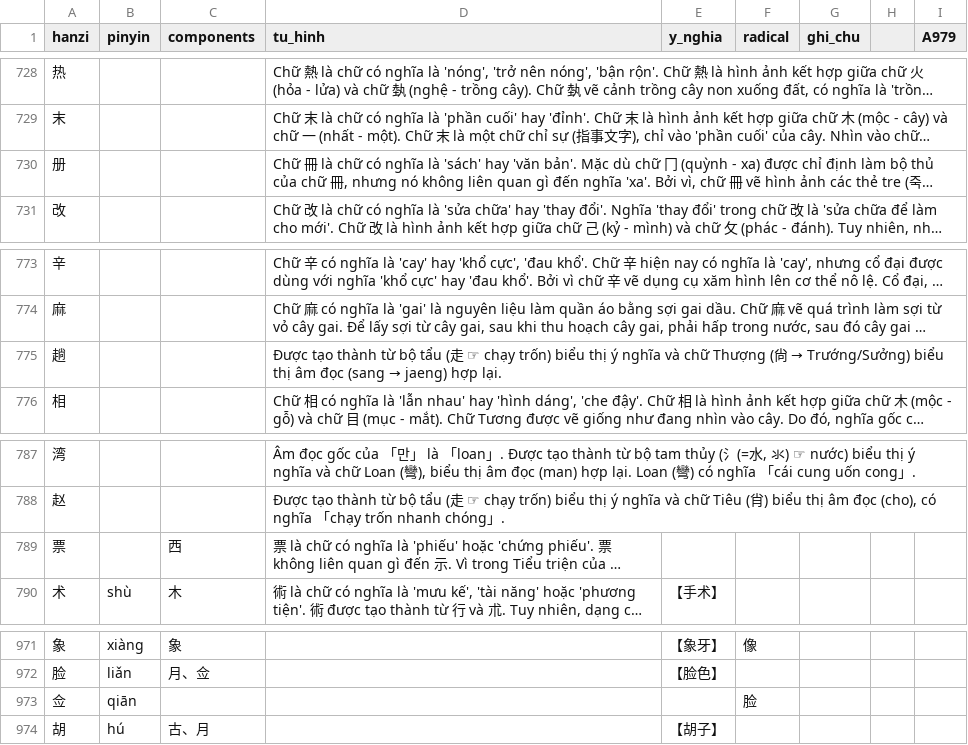
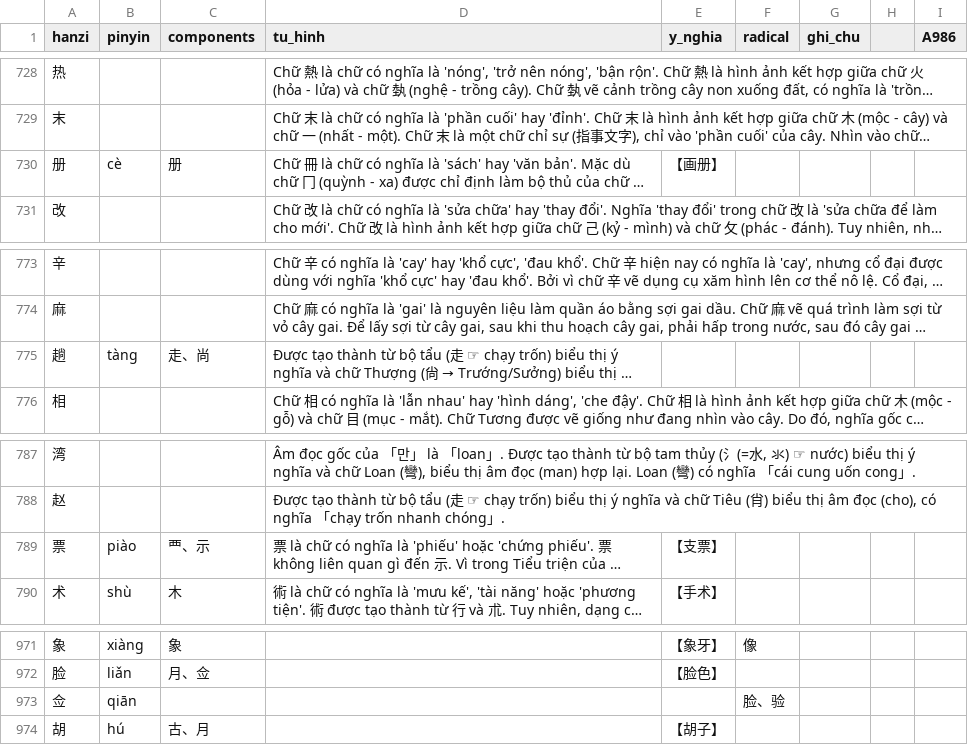
Before and after one commit to idmchinese/idmchinese.github.io, a CSV file: assets/hanzi/hanzi.csv, drawn as a sheet; only a part is shown, gaps mark what is left out; long unchanged cells end in …; the diff covers the shown part only; the diff names each change by its address in the sheet, - before the commit and + after, or states it on an @@ line.

Commit message:
Add files via upload

```diff
--- a/assets/hanzi/hanzi.csv
+++ b/assets/hanzi/hanzi.csv
-I1: A979
+I1: A986
-B730 (pinyin): (empty)
+B730 (pinyin): cè
-C730 (components): (empty)
+C730 (components): 册
-E730 (y_nghia): (empty)
+E730 (y_nghia): 【画册】
-B775 (pinyin): (empty)
+B775 (pinyin): tàng
-C775 (components): (empty)
+C775 (components): 走、尚
-B789 (pinyin): (empty)
+B789 (pinyin): piào
-C789 (components): 西
+C789 (components): 覀、示
-E789 (y_nghia): (empty)
+E789 (y_nghia): 【支票】
-F973 (radical): 脸
+F973 (radical): 脸、验
```
Also changed, not shown: 7 added rows and 12 edited cells elsewhere in this file.
